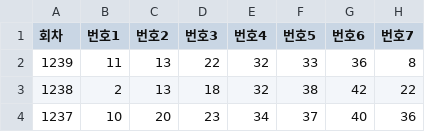
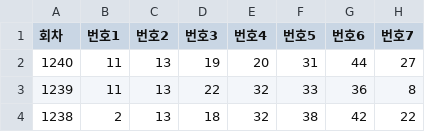
Before and after one commit to gaiger777/mskim, a CSV file: src/resources/lotto.csv, drawn as a sheet; only a part is shown; the shorter side is filled out with more unchanged rows.

```diff
--- a/src/resources/lotto.csv
+++ b/src/resources/lotto.csv
@@ -1,2 +1,3 @@
 회차,번호1,번호2,번호3,번호4,번호5,번호6,번호7
+1240,11,13,19,20,31,44,27
 1239,11,13,22,32,33,36,8
```
Also changed, not shown: 2 other files.
